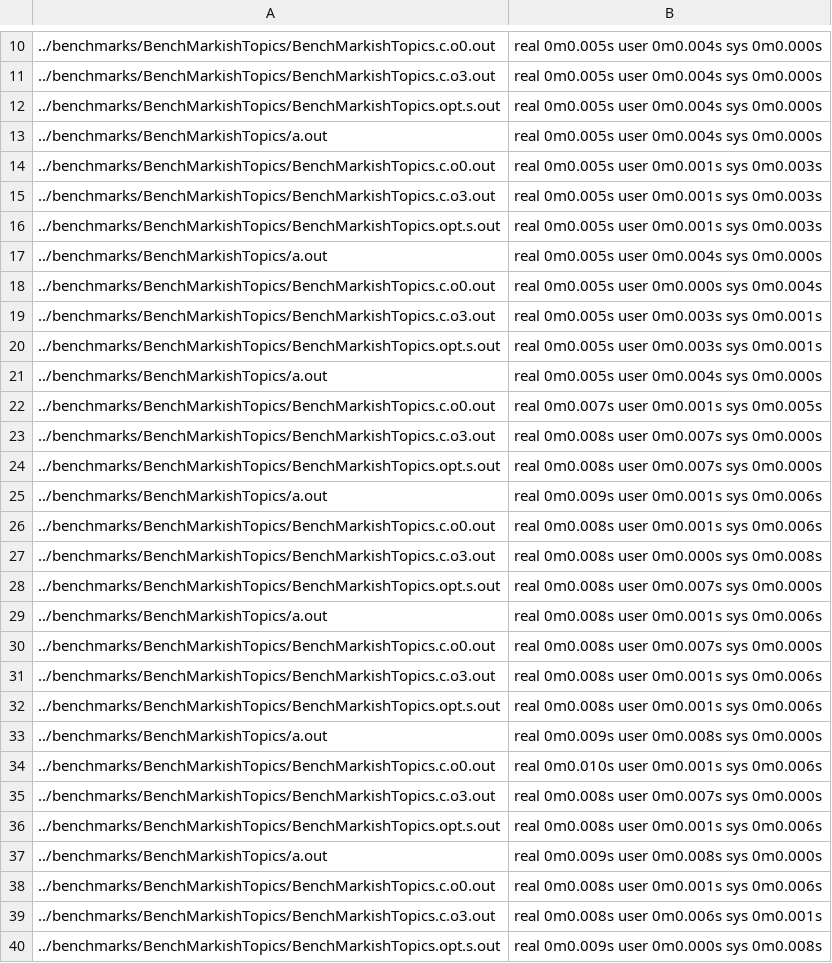
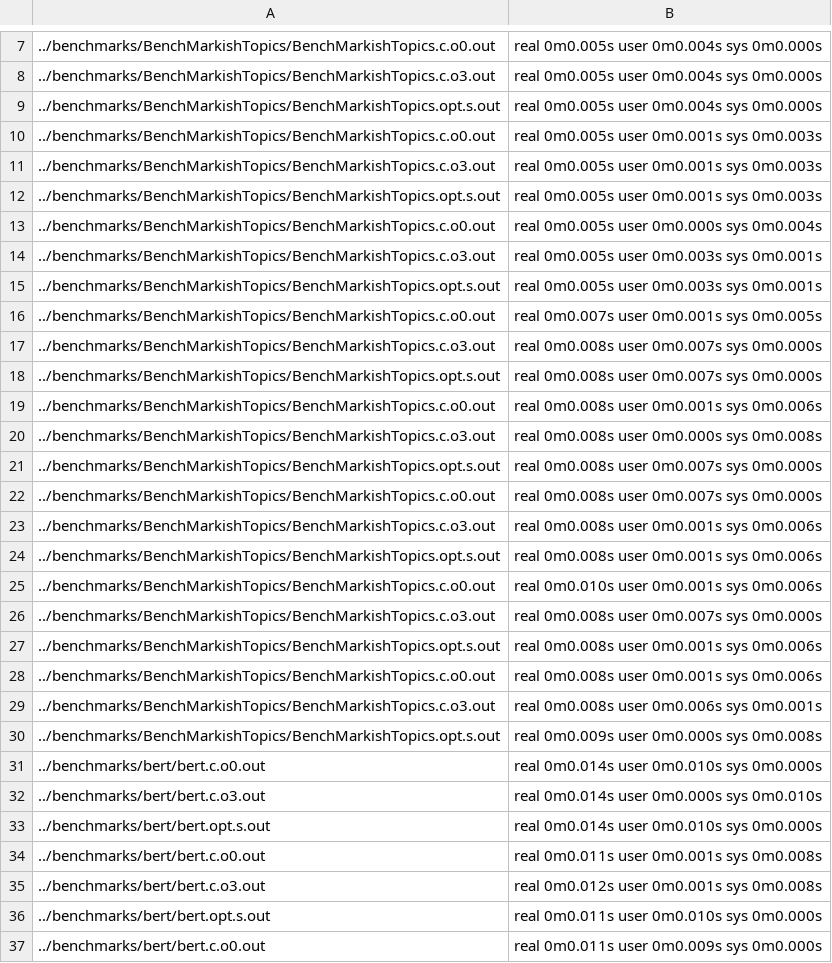
Before and after one commit to baileywickham/mini-compiler, a CSV file: metrics/time.bash.csv, drawn as a sheet; only a part is shown, gaps mark what is left out; the shorter side is filled out with more unchanged rows; the diff covers the shown part only.

```diff
--- a/metrics/time.bash.csv
+++ b/metrics/time.bash.csv
@@ -12,3 +9,2 @@
 ../benchmarks/BenchMarkishTopics/BenchMarkishTopics.opt.s.out ,  real 0m0.005s user 0m0.004s sys 0m0.000s
-../benchmarks/BenchMarkishTopics/a.out ,  real 0m0.005s user 0m0.004s sys 0m0.000s
 ../benchmarks/BenchMarkishTopics/BenchMarkishTopics.c.o0.out ,  real 0m0.005s user 0m0.001s sys 0m0.003s
@@ -16,3 +12,2 @@
 ../benchmarks/BenchMarkishTopics/BenchMarkishTopics.opt.s.out ,  real 0m0.005s user 0m0.001s sys 0m0.003s
-../benchmarks/BenchMarkishTopics/a.out ,  real 0m0.005s user 0m0.004s sys 0m0.000s
 ../benchmarks/BenchMarkishTopics/BenchMarkishTopics.c.o0.out ,  real 0m0.005s user 0m0.000s sys 0m0.004s
@@ -20,3 +15,2 @@
 ../benchmarks/BenchMarkishTopics/BenchMarkishTopics.opt.s.out ,  real 0m0.005s user 0m0.003s sys 0m0.001s
-../benchmarks/BenchMarkishTopics/a.out ,  real 0m0.005s user 0m0.004s sys 0m0.000s
 ../benchmarks/BenchMarkishTopics/BenchMarkishTopics.c.o0.out ,  real 0m0.007s user 0m0.001s sys 0m0.005s
@@ -24,3 +18,2 @@
 ../benchmarks/BenchMarkishTopics/BenchMarkishTopics.opt.s.out ,  real 0m0.008s user 0m0.007s sys 0m0.000s
-../benchmarks/BenchMarkishTopics/a.out ,  real 0m0.009s user 0m0.001s sys 0m0.006s
 ../benchmarks/BenchMarkishTopics/BenchMarkishTopics.c.o0.out ,  real 0m0.008s user 0m0.001s sys 0m0.006s
@@ -28,3 +21,2 @@
 ../benchmarks/BenchMarkishTopics/BenchMarkishTopics.opt.s.out ,  real 0m0.008s user 0m0.007s sys 0m0.000s
-../benchmarks/BenchMarkishTopics/a.out ,  real 0m0.008s user 0m0.001s sys 0m0.006s
 ../benchmarks/BenchMarkishTopics/BenchMarkishTopics.c.o0.out ,  real 0m0.008s user 0m0.007s sys 0m0.000s
@@ -32,3 +24,2 @@
 ../benchmarks/BenchMarkishTopics/BenchMarkishTopics.opt.s.out ,  real 0m0.008s user 0m0.001s sys 0m0.006s
-../benchmarks/BenchMarkishTopics/a.out ,  real 0m0.009s user 0m0.008s sys 0m0.000s
 ../benchmarks/BenchMarkishTopics/BenchMarkishTopics.c.o0.out ,  real 0m0.010s user 0m0.001s sys 0m0.006s
@@ -36,3 +27,2 @@
 ../benchmarks/BenchMarkishTopics/BenchMarkishTopics.opt.s.out ,  real 0m0.008s user 0m0.001s sys 0m0.006s
-../benchmarks/BenchMarkishTopics/a.out ,  real 0m0.009s user 0m0.008s sys 0m0.000s
 ../benchmarks/BenchMarkishTopics/BenchMarkishTopics.c.o0.out ,  real 0m0.008s user 0m0.001s sys 0m0.006s
```
Also changed, not shown: 3 removed rows elsewhere in this file, 1 other file.
